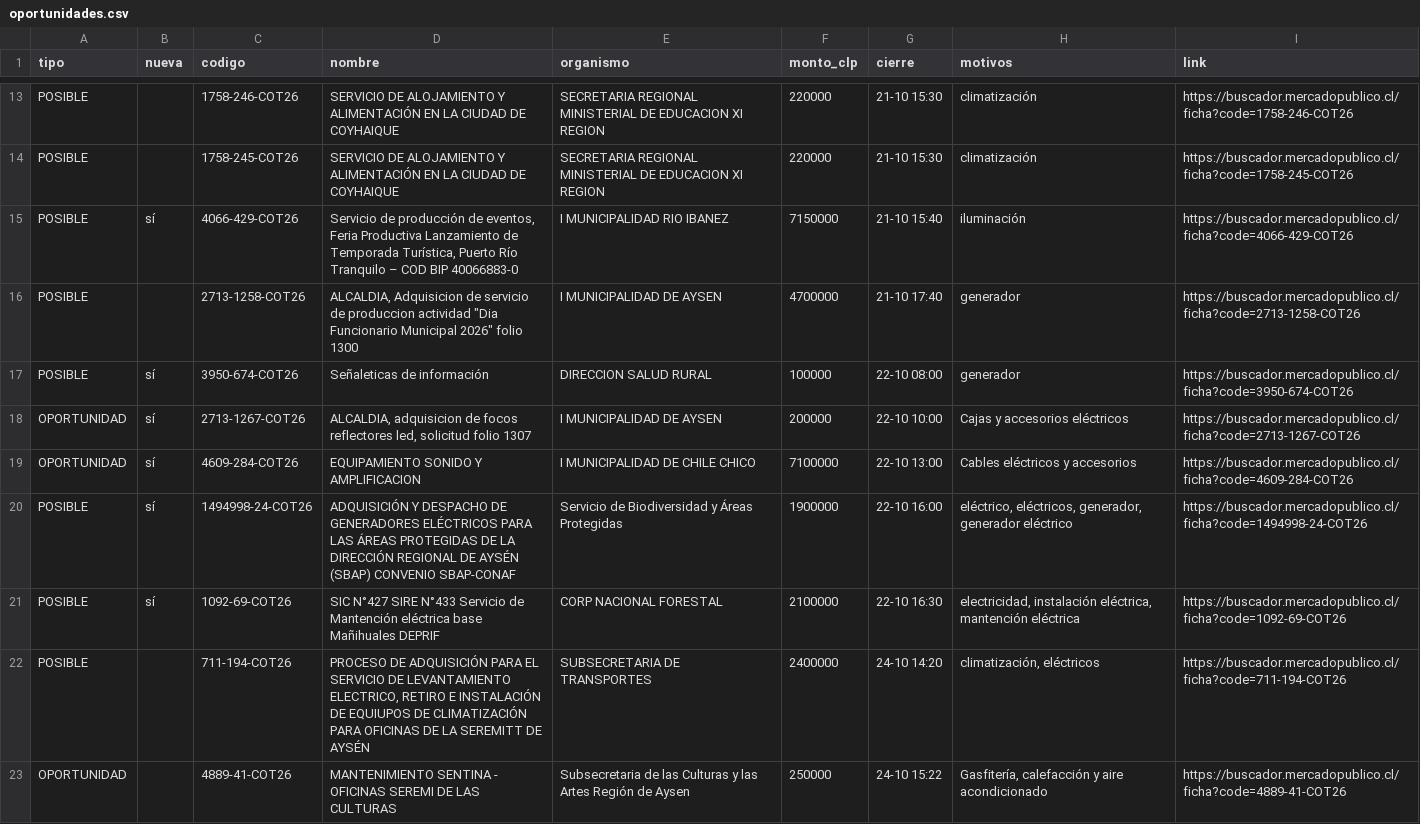
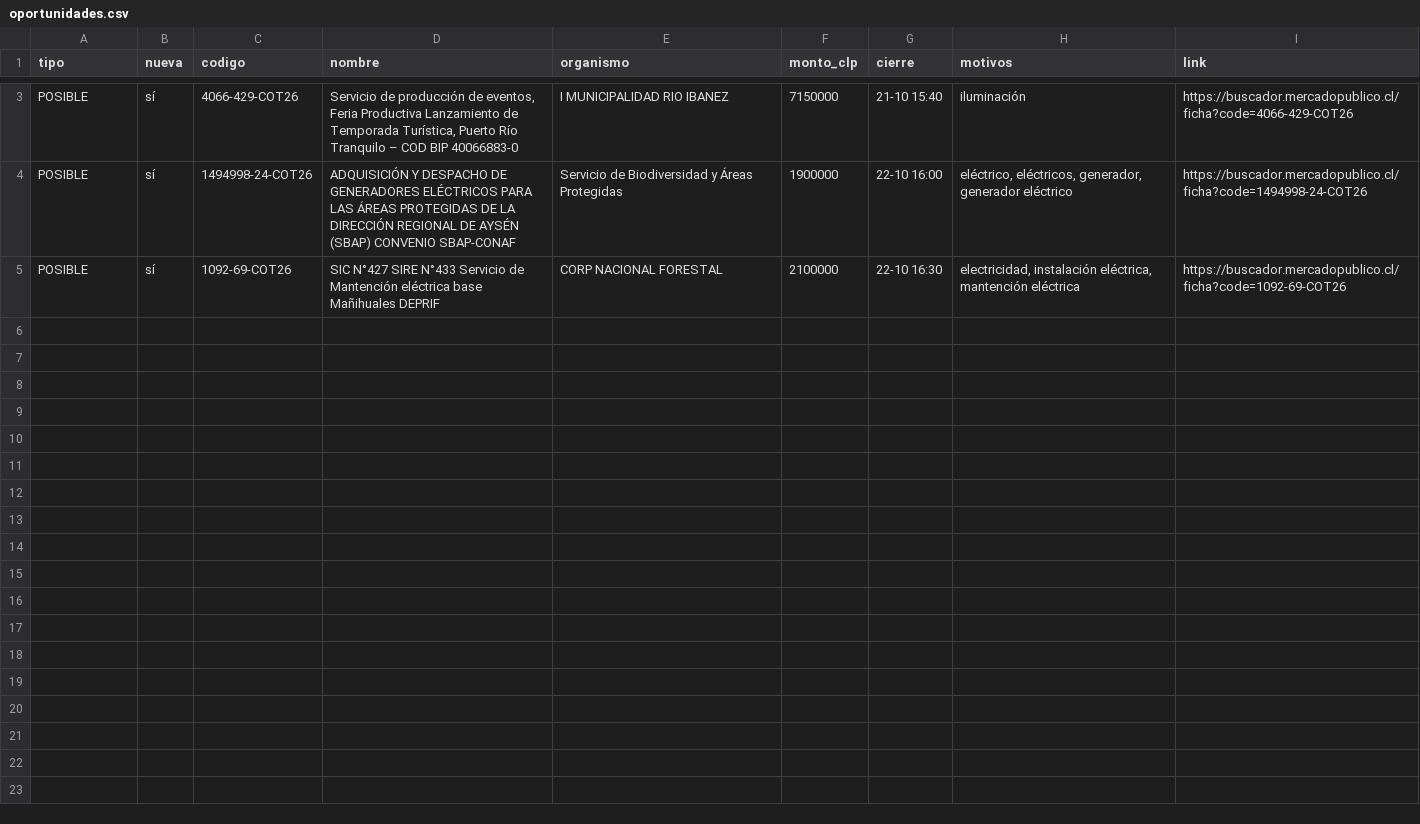
Before and after one commit to ricardoarevalo2/radar-aysen, a CSV file: docs/z-f3312e8e/oportunidades.csv, drawn as a sheet; only a part is shown, gaps mark what is left out; the diff covers the shown part only; the diff names each change by its address in the sheet, - before the commit and + after, or states it on an @@ line.

```diff
--- a/docs/z-f3312e8e/oportunidades.csv
+++ b/docs/z-f3312e8e/oportunidades.csv
-row 13: POSIBLE |  | 1758-246-COT26 | SERVICIO DE ALOJAMIENTO Y ALIMENTACIÓN EN LA CIUDAD DE COYHAIQUE | SECRETARIA REGIONAL MINISTERIAL DE EDUCACION XI REGION | 220000 | 21-10 15:30 | climatización | https://buscador.mercadopublico.cl/ficha?code=1758-246-COT26
-row 14: POSIBLE |  | 1758-245-COT26 | SERVICIO DE ALOJAMIENTO Y ALIMENTACIÓN EN LA CIUDAD DE COYHAIQUE | SECRETARIA REGIONAL MINISTERIAL DE EDUCACION XI REGION | 220000 | 21-10 15:30 | climatización | https://buscador.mercadopublico.cl/ficha?code=1758-245-COT26
-row 16: POSIBLE |  | 2713-1258-COT26 | ALCALDIA, Adquisicion de servicio de produccion actividad "Dia Funcionario Municipal 2026" folio 1300 | I MUNICIPALIDAD DE AYSEN | 4700000 | 21-10 17:40 | generador | https://buscador.mercadopublico.cl/ficha?code=2713-1258-COT26
-row 17: POSIBLE | sí | 3950-674-COT26 | Señaleticas de información | DIRECCION SALUD RURAL | 100000 | 22-10 08:00 | generador | https://buscador.mercadopublico.cl/ficha?code=3950-674-COT26
-row 18: OPORTUNIDAD | sí | 2713-1267-COT26 | ALCALDIA, adquisicion de focos reflectores led, solicitud folio 1307 | I MUNICIPALIDAD DE AYSEN | 200000 | 22-10 10:00 | Cajas y accesorios eléctricos | https://buscador.mercadopublico.cl/ficha?code=2713-1267-COT26
-row 19: OPORTUNIDAD | sí | 4609-284-COT26 | EQUIPAMIENTO SONIDO Y AMPLIFICACION | I MUNICIPALIDAD DE CHILE CHICO | 7100000 | 22-10 13:00 | Cables eléctricos y accesorios | https://buscador.mercadopublico.cl/ficha?code=4609-284-COT26
-row 22: POSIBLE |  | 711-194-COT26 | PROCESO DE ADQUISICIÓN PARA EL SERVICIO DE LEVANTAMIENTO ELECTRICO, RETIRO E INSTALACIÓN DE EQUIUPOS DE CLIMATIZACIÓN PARA OFICINAS DE LA SEREMITT DE AYSÉN | SUBSECRETARIA DE TRANSPORTES | 2400000 | 24-10 14:20 | climatización, eléctricos | https://buscador.mercadopublico.cl/ficha?code=711-194-COT26
-row 23: OPORTUNIDAD |  | 4889-41-COT26 | MANTENIMIENTO SENTINA - OFICINAS SEREMI DE LAS CULTURAS | Subsecretaria de las Culturas y las Artes Región de Aysen | 250000 | 24-10 15:22 | Gasfitería, calefacción y aire acondicionado | https://buscador.mercadopublico.cl/ficha?code=4889-41-COT26
```
Also changed, not shown: 10 removed rows elsewhere in this file, docs/oportunidades.csv, 8 other files.
